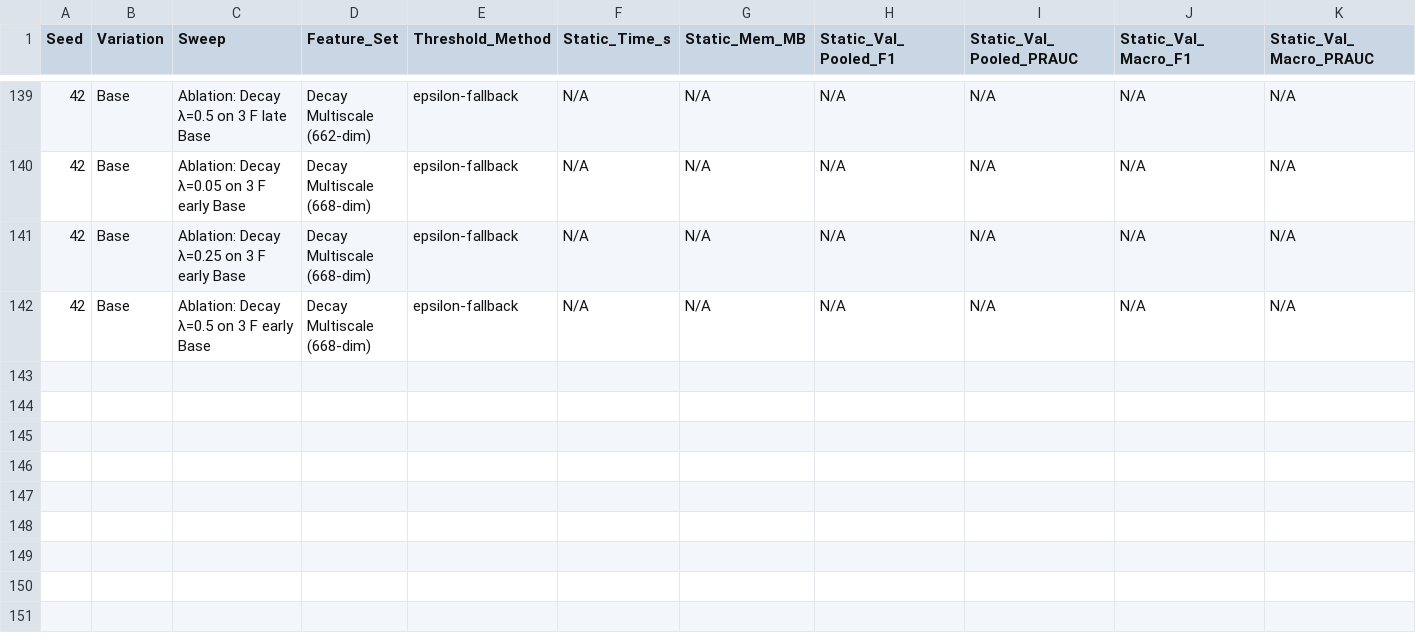
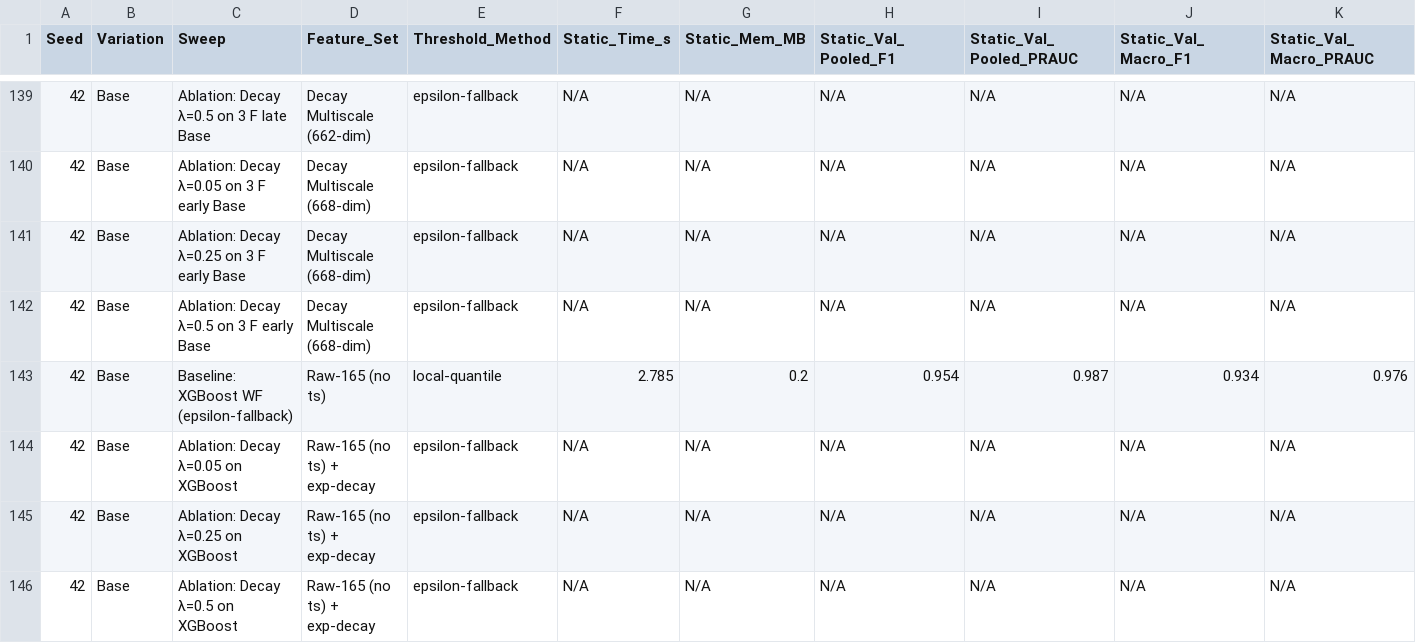
Before and after one commit to AgricolaC/Elliptic-Bitcoin-Project, a CSV file: results/sweep_results.csv, drawn as a sheet; only a part is shown, gaps mark what is left out; rows hold the shown columns only; the diff names each change by its address in the sheet, - before the commit and + after, or states it on an @@ line.

```diff
--- a/results/sweep_results.csv
+++ b/results/sweep_results.csv
+row 143: 42 | Base | Baseline: XGBoost WF (epsilon-fallback) | Raw-165 (no ts) | local-quantile | 2.785 | 0.2 | 0.954 | 0.987 | 0.934 | 0.976
+row 144: 42 | Base | Ablation: Decay λ=0.05 on XGBoost | Raw-165 (no ts) + exp-decay | epsilon-fallback | N/A | N/A | N/A | N/A | N/A | N/A
+row 145: 42 | Base | Ablation: Decay λ=0.25 on XGBoost | Raw-165 (no ts) + exp-decay | epsilon-fallback | N/A | N/A | N/A | N/A | N/A | N/A
+row 146: 42 | Base | Ablation: Decay λ=0.5 on XGBoost | Raw-165 (no ts) + exp-decay | epsilon-fallback | N/A | N/A | N/A | N/A | N/A | N/A
```
Also changed, not shown: 10 other files.
